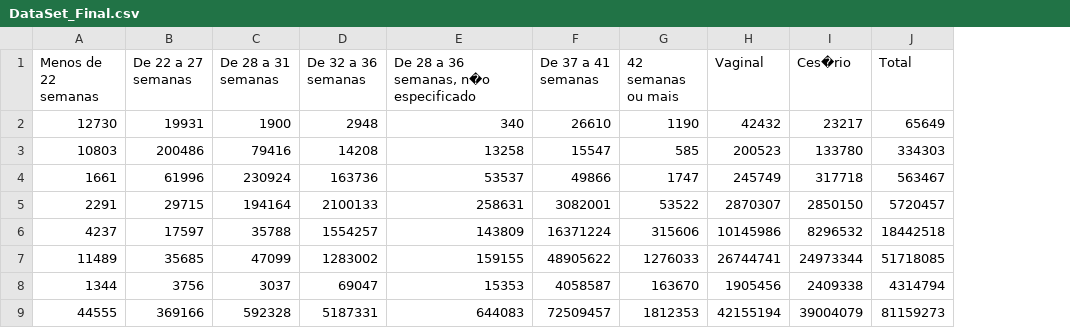
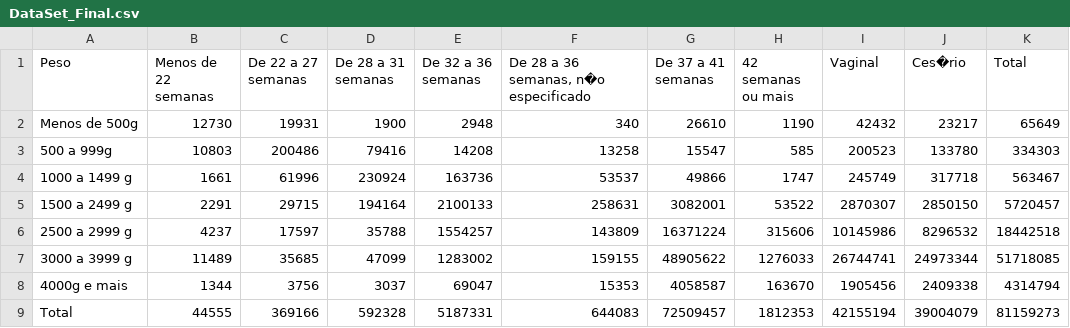
Before and after one commit to leomiranda16/cpatf, a CSV file: DataSet_Final.csv, drawn as a sheet; the diff names each change by its address in the sheet, - before the commit and + after, or states it on an @@ line.

Commit message:
Add files via upload

```diff
--- a/DataSet_Final.csv
+++ b/DataSet_Final.csv
+column A (Peso), rows 2-9: Menos de 500g | 500 a 999g | 1000 a 1499 g | 1500 a 2499 g | 2500 a 2999 g | 3000 a 3999 g | 4000g e mais | Total
```
